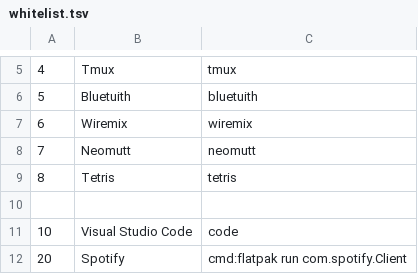
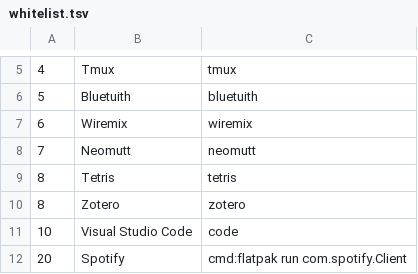
Before and after one commit to CarlosGebard/dotfiles, a TSV file: .config/rofi/whitelist.tsv, drawn as a sheet; only a part is shown, gaps mark what is left out; the diff names each change by its address in the sheet, - before the commit and + after, or states it on an @@ line.

```diff
--- a/.config/rofi/whitelist.tsv
+++ b/.config/rofi/whitelist.tsv
-row 10: (empty)
+row 10: 8 | Zotero | zotero
```
Also changed, not shown: .config/rofi/Apps.tsv, 30 other files.
